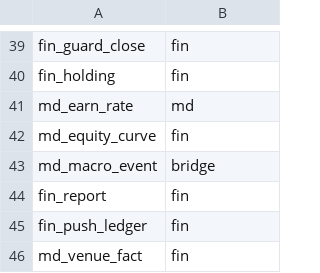
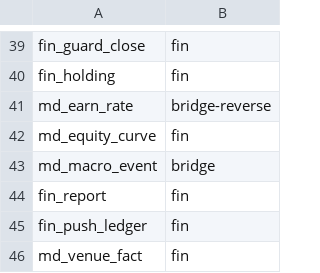
Before and after one commit to myfxlogs/o, a TSV file: migrations/domain.tsv, drawn as a sheet; only a part is shown, gaps mark what is left out.

```diff
--- a/migrations/domain.tsv
+++ b/migrations/domain.tsv
@@ -40,3 +40,3 @@ fin_guard_close	fin
 fin_holding	fin
-md_earn_rate	md
+md_earn_rate	bridge-reverse
 md_equity_curve	fin
```
Also changed, not shown: 6 other files.
